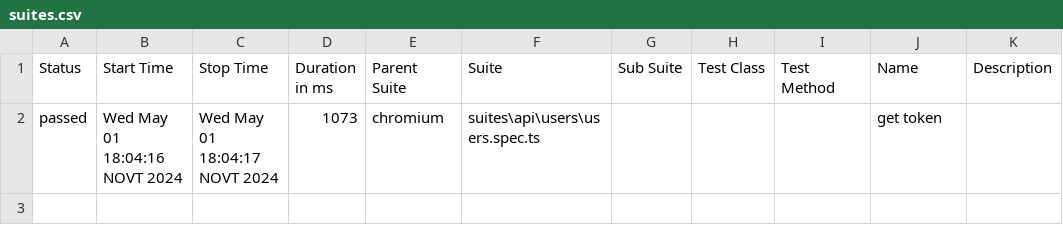
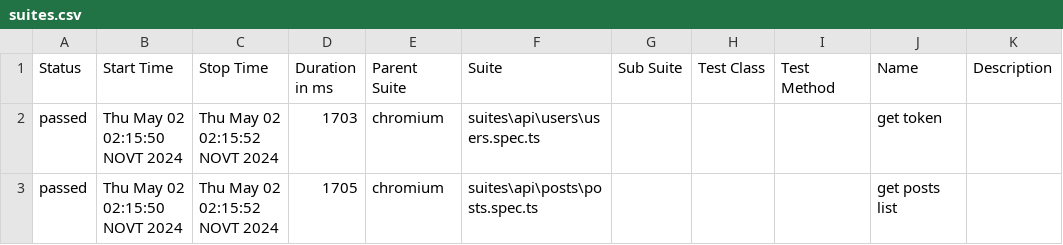
Before and after one commit to Hashirooy/PW-e2e, a CSV file: allure-report/data/suites.csv, drawn as a sheet.

```diff
--- a/allure-report/data/suites.csv
+++ b/allure-report/data/suites.csv
@@ -1,2 +1,3 @@
 "Status","Start Time","Stop Time","Duration in ms","Parent Suite","Suite","Sub Suite","Test Class","Test Method","Name","Description"
-"passed","Wed May 01 18:04:16 NOVT 2024","Wed May 01 18:04:17 NOVT 2024","1073","chromium","suites\api\users\users.spec.ts","","","","get token",""
+"passed","Thu May 02 02:15:50 NOVT 2024","Thu May 02 02:15:52 NOVT 2024","1703","chromium","suites\api\users\users.spec.ts","","","","get token",""
+"passed","Thu May 02 02:15:50 NOVT 2024","Thu May 02 02:15:52 NOVT 2024","1705","chromium","suites\api\posts\posts.spec.ts","","","","get posts list",""
```
Also changed, not shown: 46 other files.
